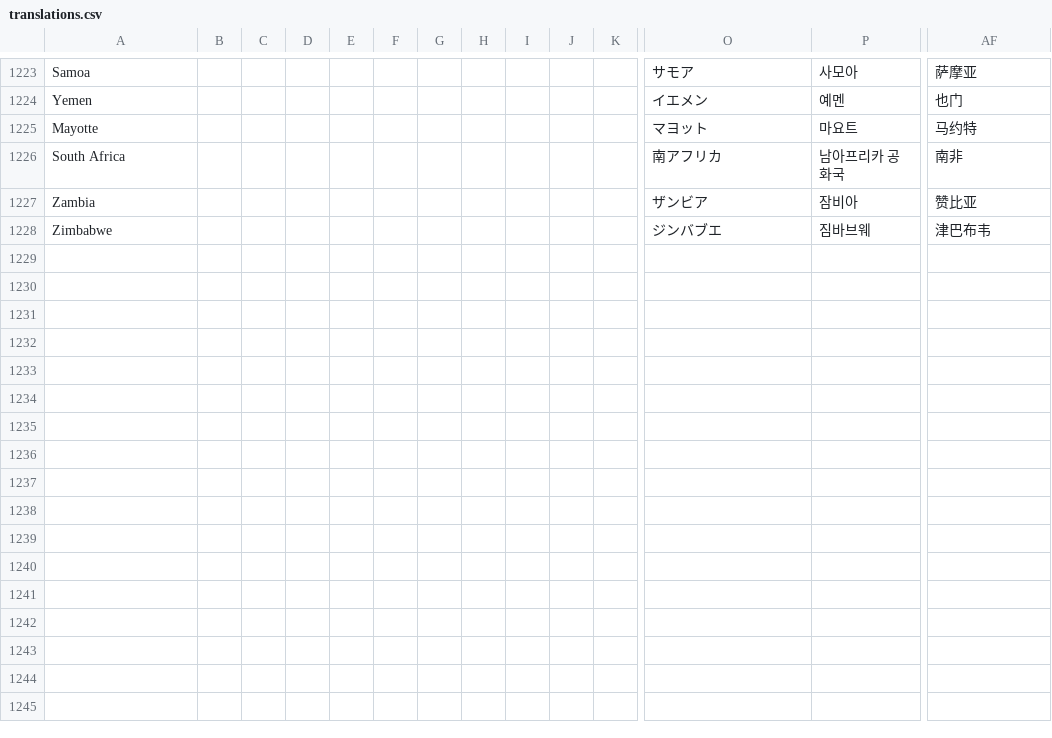
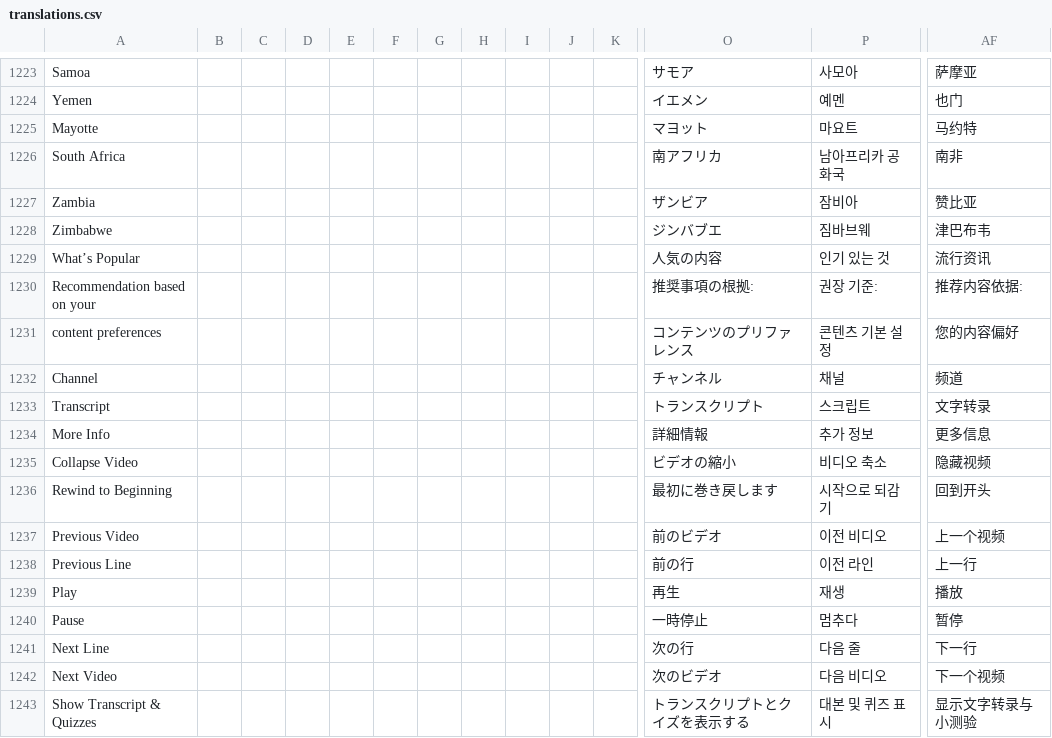
Before and after one commit to jaguar-person/zero-to-hero-nuxt, a CSV file: lib/translations.csv, drawn as a sheet; only a part is shown, gaps mark what is left out; rows hold the shown columns only; the diff names each change by its address in the sheet, - before the commit and + after, or states it on an @@ line.

Commit message:
Localize explore-media and video playback buttons

```diff
--- a/lib/translations.csv
+++ b/lib/translations.csv
+row 1229: What’s Popular |  |  |  |  |  |  |  |  |  |  | 人気の内容 | 인기 있는 것 | 流行资讯
+row 1230: Recommendation based on your |  |  |  |  |  |  |  |  |  |  | 推奨事項の根拠: | 권장 기준: | 推荐内容依据:
+row 1231: content preferences |  |  |  |  |  |  |  |  |  |  | コンテンツのプリファレンス | 콘텐츠 기본 설정 | 您的内容偏好
+row 1232: Channel |  |  |  |  |  |  |  |  |  |  | チャンネル | 채널 | 频道
+row 1233: Transcript |  |  |  |  |  |  |  |  |  |  | トランスクリプト | 스크립트 | 文字转录
+row 1234: More Info |  |  |  |  |  |  |  |  |  |  | 詳細情報 | 추가 정보 | 更多信息
+row 1235: Collapse Video |  |  |  |  |  |  |  |  |  |  | ビデオの縮小 | 비디오 축소 | 隐藏视频
+row 1236: Rewind to Beginning |  |  |  |  |  |  |  |  |  |  | 最初に巻き戻します | 시작으로 되감기 | 回到开头
+row 1237: Previous Video |  |  |  |  |  |  |  |  |  |  | 前のビデオ | 이전 비디오 | 上一个视频
+row 1238: Previous Line |  |  |  |  |  |  |  |  |  |  | 前の行 | 이전 라인 | 上一行
+row 1239: Play |  |  |  |  |  |  |  |  |  |  | 再生 | 재생 | 播放
+row 1240: Pause |  |  |  |  |  |  |  |  |  |  | 一時停止 | 멈추다 | 暂停
+row 1241: Next Line |  |  |  |  |  |  |  |  |  |  | 次の行 | 다음 줄 | 下一行
+row 1242: Next Video |  |  |  |  |  |  |  |  |  |  | 次のビデオ | 다음 비디오 | 下一个视频
+row 1243: Show Transcript & Quizzes |  |  |  |  |  |  |  |  |  |  | トランスクリプトとクイズを表示する | 대본 및 퀴즈 표시 | 显示文字转录与小测验
```
Also changed, not shown: 4 other files.
